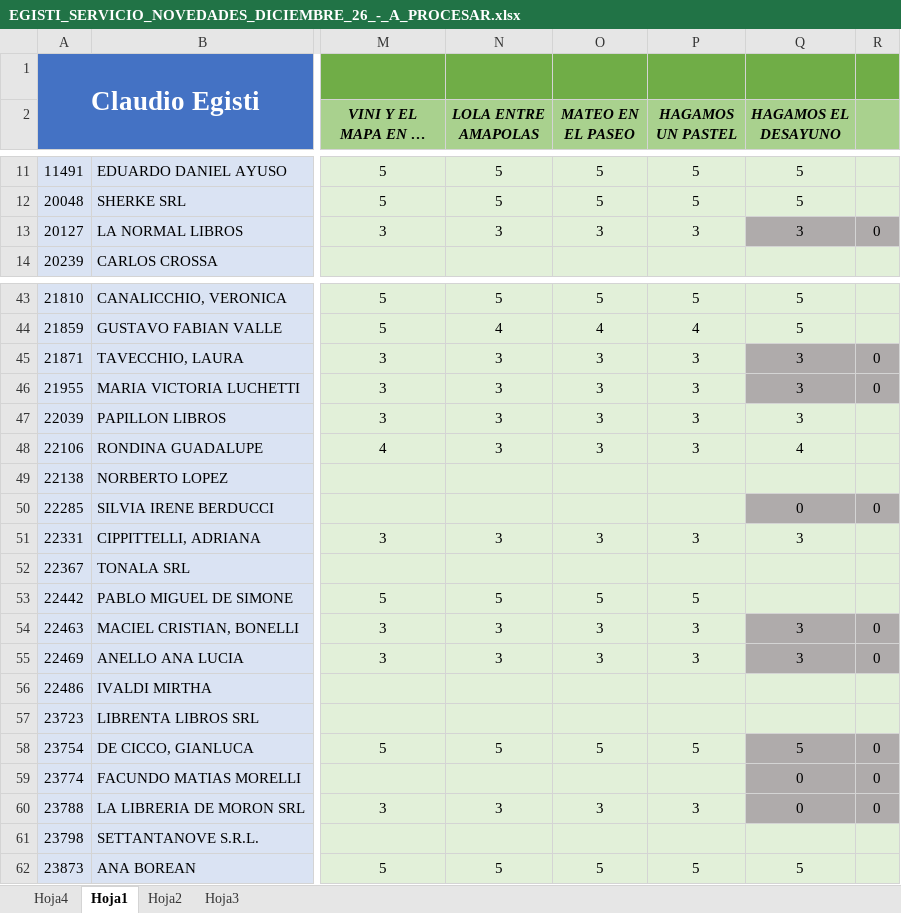
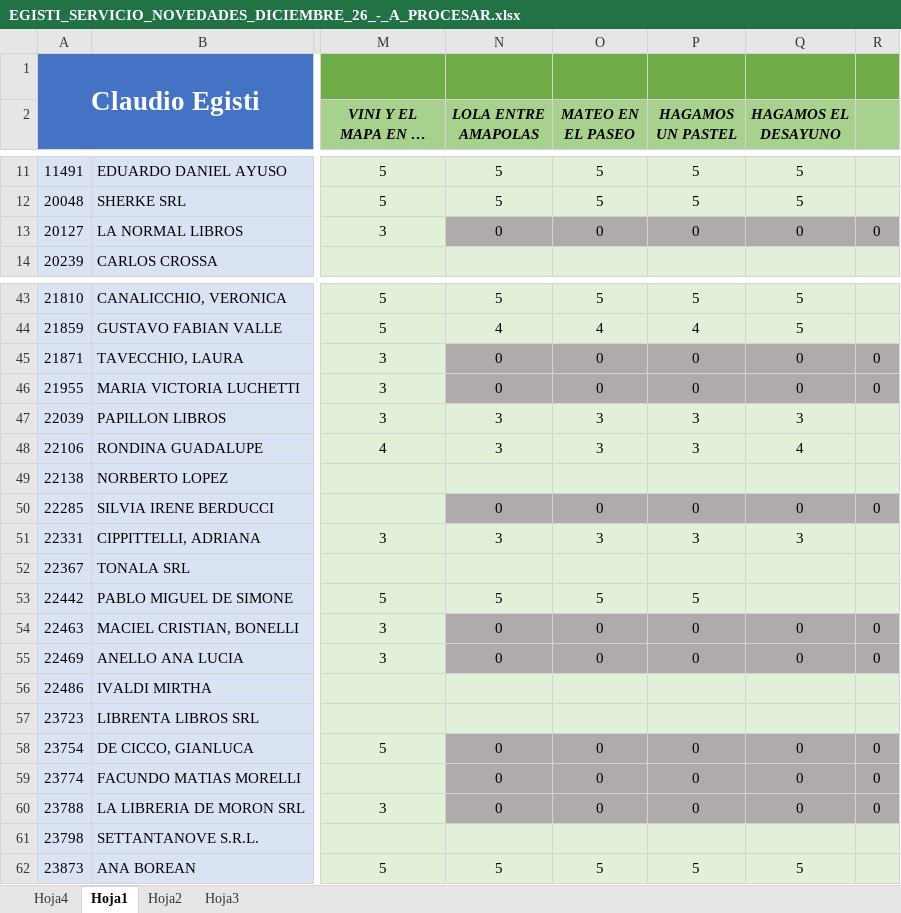
Before and after one commit to ParallaxFx-343/text-to-sql-ventas, an Excel workbook: ateneo/historial/2026-11/egisti_diciembre/EGISTI_SERVICIO_NOVEDADES_DICIEMBRE_26_-_A_PROCESAR.xlsx, sheet Hoja1, drawn as a sheet; only a part is shown, gaps mark what is left out; long unchanged cells end in …; values as stored, in another font and other column widths than the file's, no borders; conditional formats not drawn; the diff names each change by its address in the sheet, - before the commit and + after, or states it on an @@ line.

```diff
--- a/ateneo/historial/2026-11/egisti_diciembre/EGISTI_SERVICIO_NOVEDADES_DICIEMBRE_26_-_A_PROCESAR.xlsx (sheet Hoja1)
+++ b/ateneo/historial/2026-11/egisti_diciembre/EGISTI_SERVICIO_NOVEDADES_DICIEMBRE_26_-_A_PROCESAR.xlsx (sheet Hoja1)
-N13 (LOLA ENTRE AMAPOLAS): 3
+N13 (LOLA ENTRE AMAPOLAS): 0
-N13:P13 fill: #E2F0D9
+N13:P13 fill: #AFABAB
-O13 (MATEO EN EL PASEO): 3
+O13 (MATEO EN EL PASEO): 0
-P13 (HAGAMOS UN PASTEL): 3
+P13 (HAGAMOS UN PASTEL): 0
-Q13 (HAGAMOS EL DESAYUNO): 3
+Q13 (HAGAMOS EL DESAYUNO): 0
-N45:N46 (LOLA ENTRE AMAPOLAS): 3
+N45:N46 (LOLA ENTRE AMAPOLAS): 0
-N45:P46 fill: #E2F0D9
+N45:P46 fill: #AFABAB
-O45:O46 (MATEO EN EL PASEO): 3
+O45:O46 (MATEO EN EL PASEO): 0
-P45:P46 (HAGAMOS UN PASTEL): 3
+P45:P46 (HAGAMOS UN PASTEL): 0
-Q45:Q46 (HAGAMOS EL DESAYUNO): 3
+Q45:Q46 (HAGAMOS EL DESAYUNO): 0
-N50 (LOLA ENTRE AMAPOLAS): (empty)
+N50 (LOLA ENTRE AMAPOLAS): 0
-N50:P50 fill: #E2F0D9
+N50:P50 fill: #AFABAB
-O50 (MATEO EN EL PASEO): (empty)
+O50 (MATEO EN EL PASEO): 0
-P50 (HAGAMOS UN PASTEL): (empty)
+P50 (HAGAMOS UN PASTEL): 0
-N54:N55 (LOLA ENTRE AMAPOLAS): 3
+N54:N55 (LOLA ENTRE AMAPOLAS): 0
-N54:P55 fill: #E2F0D9
+N54:P55 fill: #AFABAB
-O54:O55 (MATEO EN EL PASEO): 3
+O54:O55 (MATEO EN EL PASEO): 0
-P54:P55 (HAGAMOS UN PASTEL): 3
+P54:P55 (HAGAMOS UN PASTEL): 0
-Q54:Q55 (HAGAMOS EL DESAYUNO): 3
+Q54:Q55 (HAGAMOS EL DESAYUNO): 0
-N58 (LOLA ENTRE AMAPOLAS): 5
+N58 (LOLA ENTRE AMAPOLAS): 0
-N58:P60 fill: #E2F0D9
+N58:P60 fill: #AFABAB
-O58 (MATEO EN EL PASEO): 5
+O58 (MATEO EN EL PASEO): 0
-P58 (HAGAMOS UN PASTEL): 5
+P58 (HAGAMOS UN PASTEL): 0
-Q58 (HAGAMOS EL DESAYUNO): 5
+Q58 (HAGAMOS EL DESAYUNO): 0
-N59 (LOLA ENTRE AMAPOLAS): (empty)
+N59 (LOLA ENTRE AMAPOLAS): 0
-O59 (MATEO EN EL PASEO): (empty)
+O59 (MATEO EN EL PASEO): 0
-P59 (HAGAMOS UN PASTEL): (empty)
+P59 (HAGAMOS UN PASTEL): 0
-N60 (LOLA ENTRE AMAPOLAS): 3
+N60 (LOLA ENTRE AMAPOLAS): 0
-O60 (MATEO EN EL PASEO): 3
+O60 (MATEO EN EL PASEO): 0
-P60 (HAGAMOS UN PASTEL): 3
+P60 (HAGAMOS UN PASTEL): 0
```
Also changed, not shown: sheet Hoja4, 2 other files.
